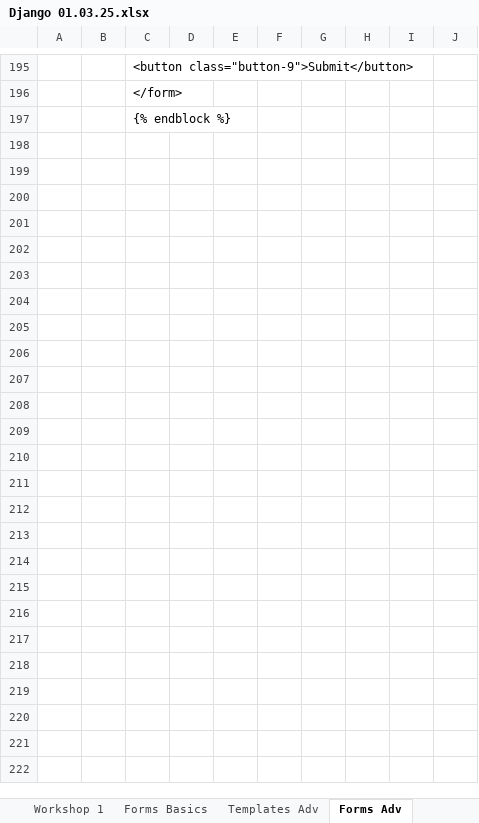
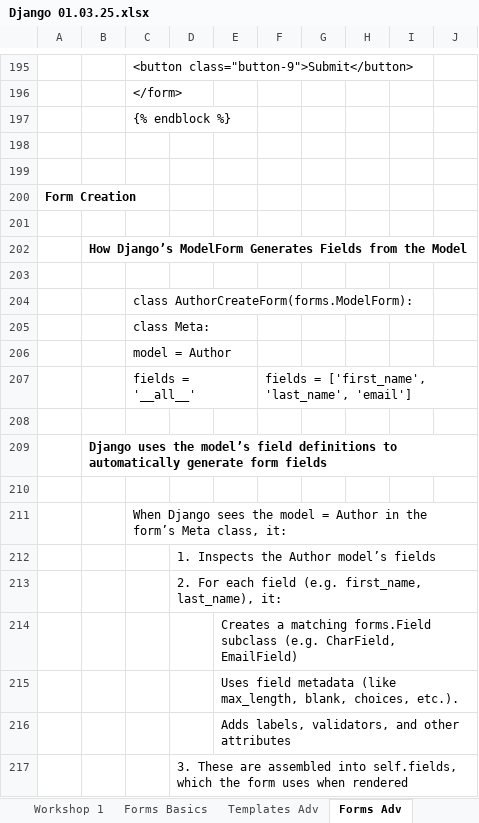
Before and after one commit to Vasil-S-Vasilev/git_test, an Excel workbook: Django 01.03.25.xlsx, sheet Forms Adv, drawn as a sheet; only a part is shown, gaps mark what is left out; values as stored, in another font and other column widths than the file's, no borders; charts and pictures not drawn; the diff covers the shown part only; the diff names each change by its address in the sheet, - before the commit and + after, or states it on an @@ line.

```diff
--- a/Django 01.03.25.xlsx (sheet Forms Adv)
+++ b/Django 01.03.25.xlsx (sheet Forms Adv)
+row 198: (empty)
+row 199: (empty)
+row 200: Form Creation
+row 201: (empty)
+row 202:  | How Django’s ModelForm Generates Fields from the Model
+row 203: (empty)
+row 204:  |  | class AuthorCreateForm(forms.ModelForm):
+row 205:  |  | class Meta:
+row 206:  |  | model = Author
+row 207:  |  | fields = '__all__' |  |  | fields = ['first_name', 'last_name', 'email']
+row 208: (empty)
+row 209:  | Django uses the model’s field definitions to automatically generate form fields
+row 210: (empty)
+row 211:  |  | When Django sees the model = Author in the form’s Meta class, it:
+row 212:  |  |  | 1. Inspects the Author model’s fields
+row 213:  |  |  | 2. For each field (e.g. first_name, last_name), it:
+row 214:  |  |  |  | Creates a matching forms.Field subclass (e.g. CharField, EmailField)
+row 215:  |  |  |  | Uses field metadata (like max_length, blank, choices, etc.).
+row 216:  |  |  |  | Adds labels, validators, and other attributes
+row 217:  |  |  | 3. These are assembled into self.fields, which the form uses when rendered
```
Also changed, not shown: 51 added rows elsewhere in this sheet, sheet Logiq, sheet CBV, charts or pictures, Python 28.02.25.xlsx.
